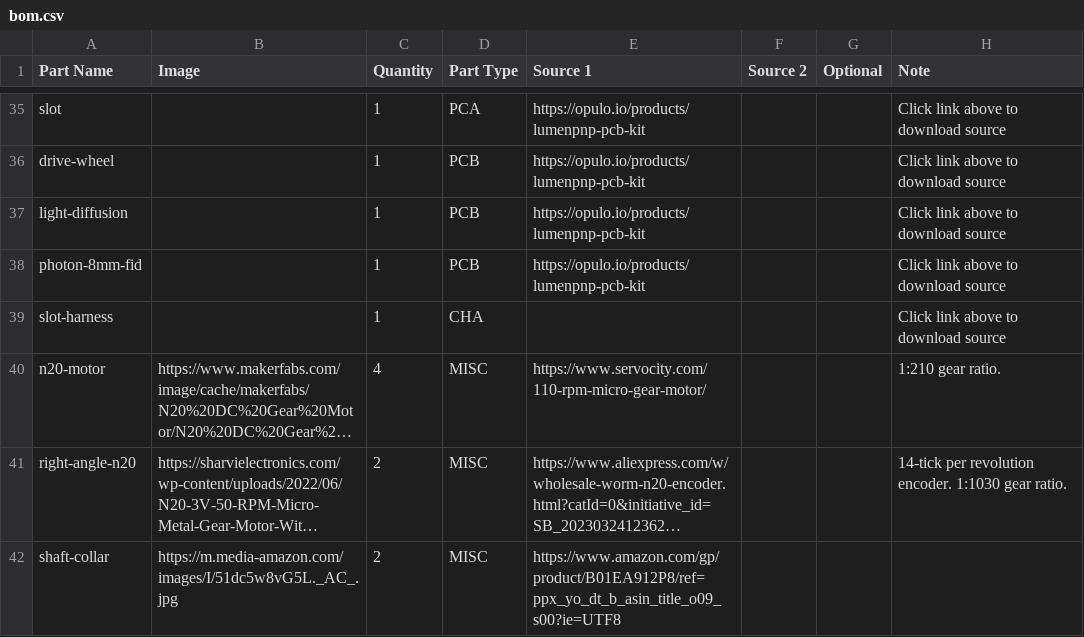
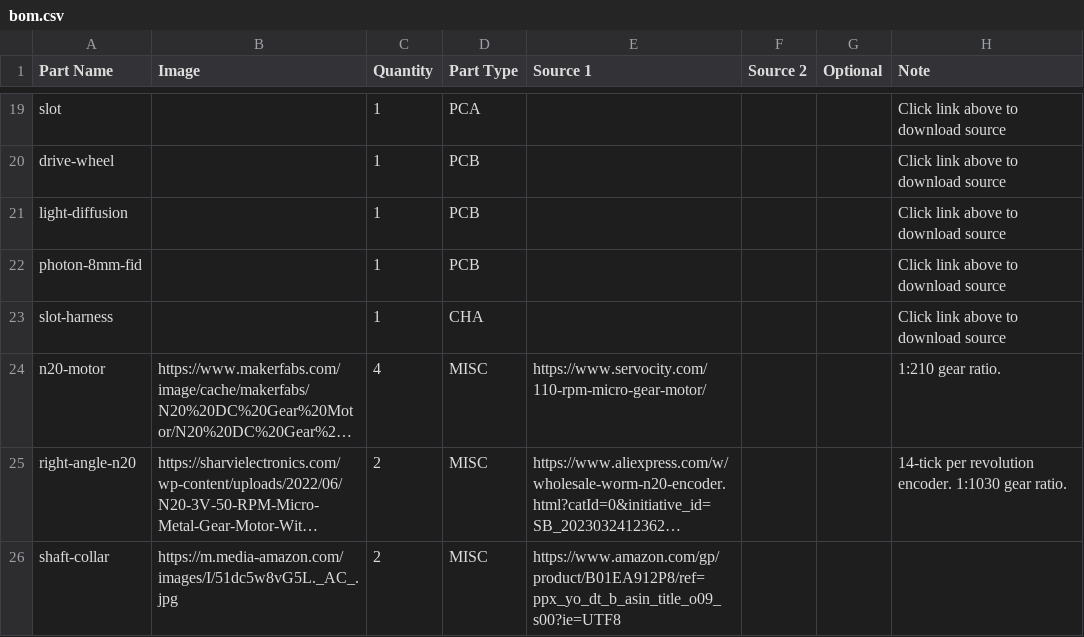
Before and after one commit to opulo-inc/feeder, a CSV file: bom.csv, drawn as a sheet; only a part is shown, gaps mark what is left out; long unchanged cells end in …; addresses are those after the commit; the diff covers the shown part only; the diff names each change by its address in the sheet, - before the commit and + after, or states it on an @@ line.

```diff
--- a/bom.csv
+++ b/bom.csv
-E19:E22 (Source 1): https://opulo.io/products/lumenpnp-pcb-kit
+E19:E22 (Source 1): (empty)
```
Also changed, not shown: 16 removed rows and 16 edited cells elsewhere in this file, 1 other file.
